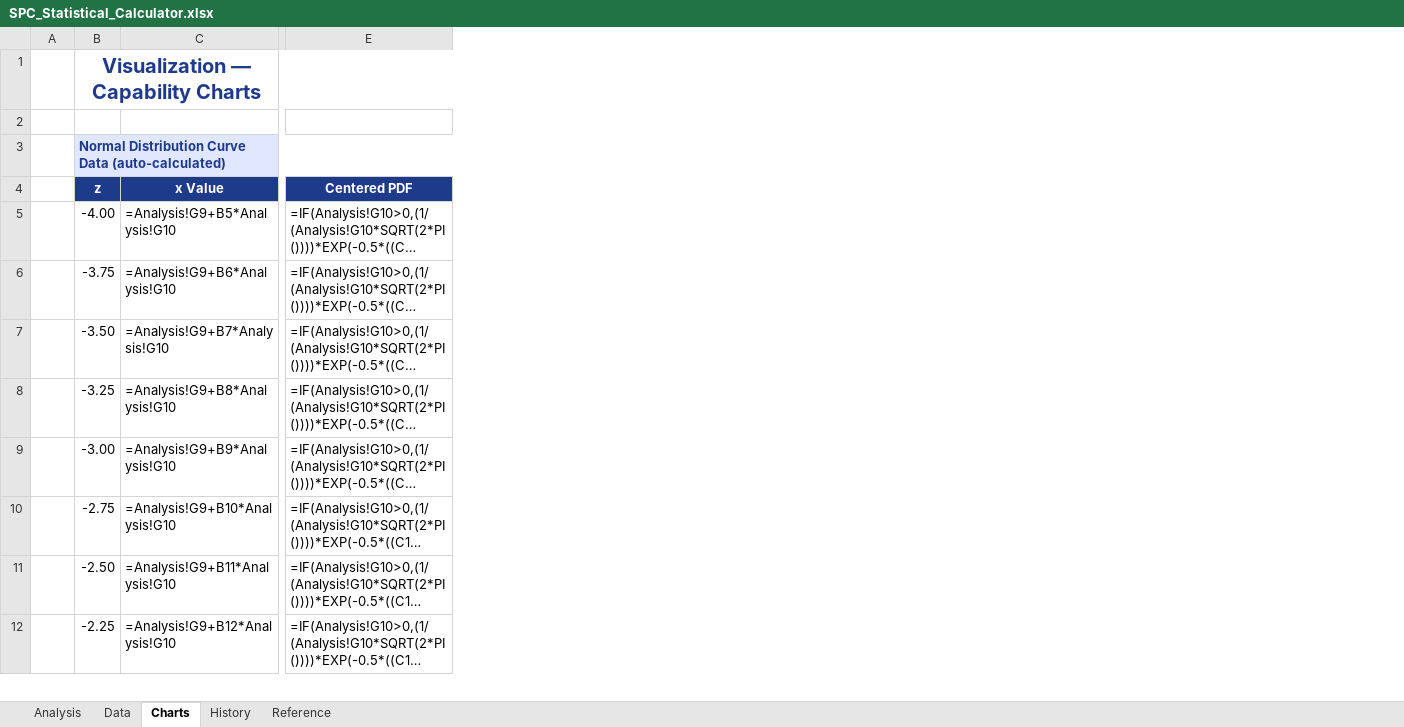
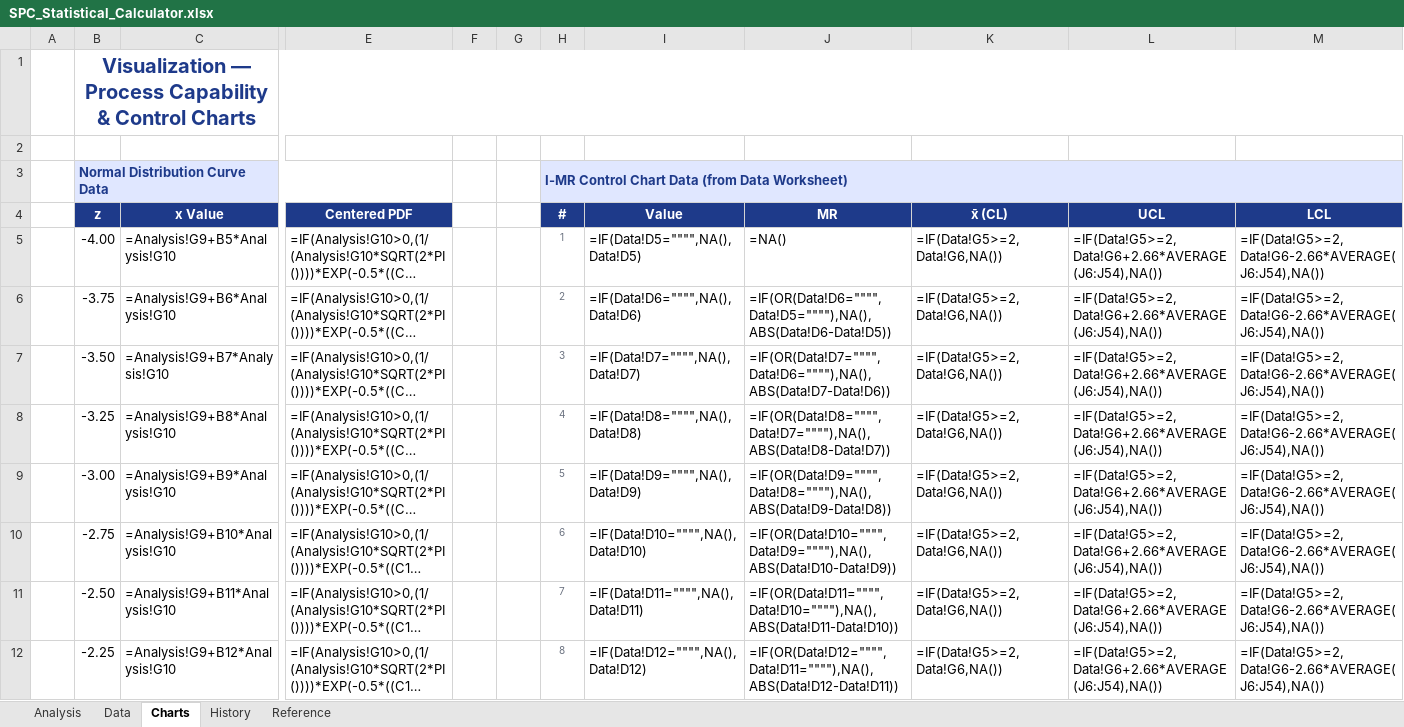
Before and after one commit to kst5kor/statistical-calculator, an Excel workbook: SPC_Statistical_Calculator.xlsx, sheet Charts, drawn as a sheet; only a part is shown, gaps mark what is left out; long unchanged cells end in …; values as stored, in another font and other column widths than the file's, no borders; formulas without a stored value are shown as written; charts and pictures not drawn; the diff covers the shown part only; the diff names each change by its address in the sheet, - before the commit and + after, or states it on an @@ line.

Commit message:
Upgrade Excel: add sample data, capacity indicator, I-MR control charts, MR chart

```diff
--- a/SPC_Statistical_Calculator.xlsx (sheet Charts)
+++ b/SPC_Statistical_Calculator.xlsx (sheet Charts)
+column F, empty
+column G, empty
+column H (#), row 3: I-MR Control Chart Data (from Data Worksheet); rows 5-12: 1 | 2 | 3 | 4 | 5 | 6 | 7 | 8
+column I (Value), rows 5-12: =IF(Data!D5="""",NA(),Data!D5) | =IF(Data!D6="""",NA(),Data!D6) | =IF(Data!D7="""",NA(),Data!D7) | =IF(Data!D8="""",NA(),Data!D8) | =IF(Data!D9="""",NA(),Data!D9) | =IF(Data!D10="""",NA(),Data!D10) | =IF(Data!D11="""",NA(),Data!D11) | =IF(Data!D12="""",NA(),Data!D12)
+column J (MR), rows 5-12: =NA() | =IF(OR(Data!D6="""",Data!D5=""""),NA(),ABS(Data!D6-Data!D5)) | =IF(OR(Data!D7="""",Data!D6=""""),NA(),ABS(Data!D7-Data!D6)) | =IF(OR(Data!D8="""",Data!D7=""""),NA(),ABS(Data!D8-Data!D7)) | =IF(OR(Data!D9="""",Data!D8=""""),NA(),ABS(Data!D9-Data!D8)) | =IF(OR(Data!D10="""",Data!D9=""""),NA(),ABS(Data!D10-Data!D9)) | =IF(OR(Data!D11="""",Data!D10=""""),NA(),ABS(Data!D11-Data!D10)) | =IF(OR(Data!D12="""",Data!D11=""""),NA(),ABS(Data!D12-Data!D11))
+column K (x̄ (CL)), rows 5-12: all =IF(Data!G5>=2,Data!G6,NA())
+column L (UCL), rows 5-12: all =IF(Data!G5>=2,Data!G6+2.66*AVERAGE(J6:J54),NA())
+column M (LCL), rows 5-12: all =IF(Data!G5>=2,Data!G6-2.66*AVERAGE(J6:J54),NA())
-B1 (z): Visualization — Capability Charts
+B1 (z): Visualization — Process Capability & Control Charts
-B3 (z): Normal Distribution Curve Data (auto-calculated)
+B3 (z): Normal Distribution Curve Data
```
Also changed, not shown: 4 added rows, 36 edited cells, cell formats and merged cells elsewhere in this sheet, sheet Data, charts or pictures, 1 other file.
